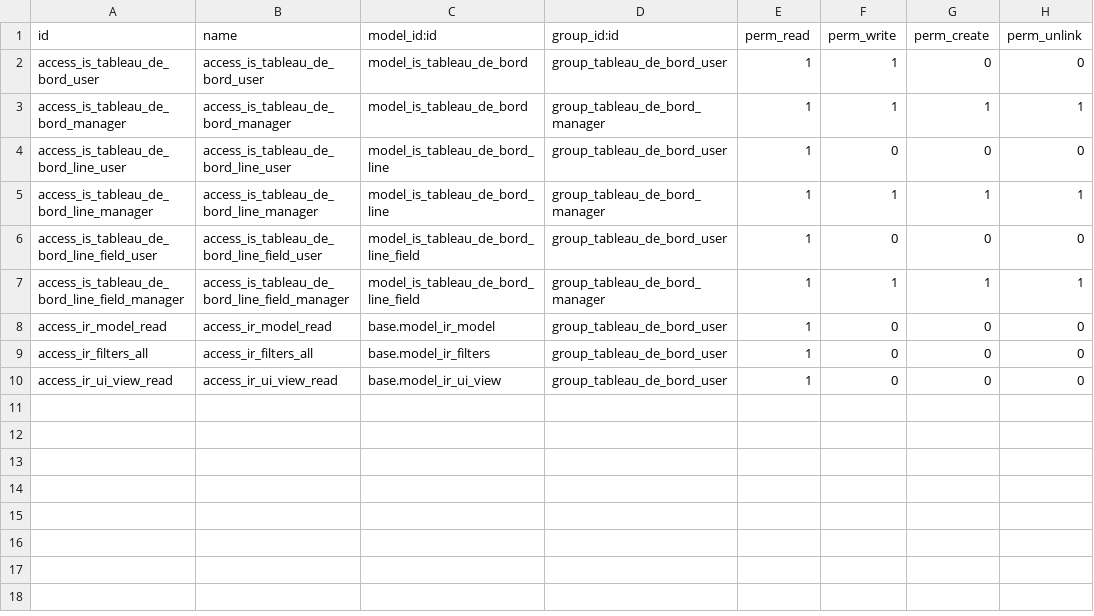
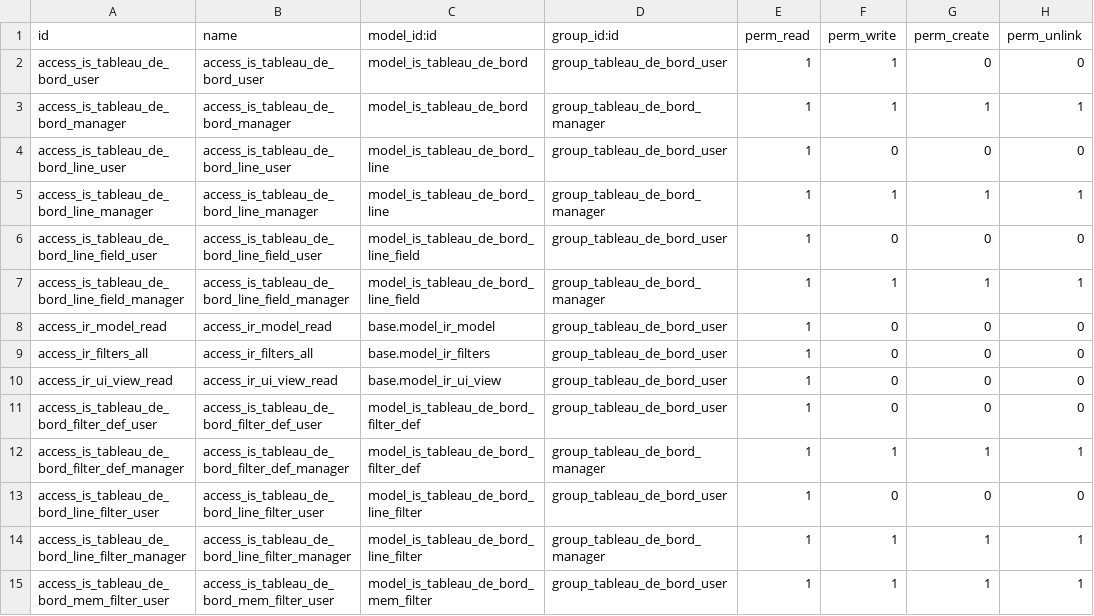
Before and after one commit to tonygalmiche/is_tableau_de_bord18, a CSV file: security/ir.model.access.csv, drawn as a sheet.

```diff
--- a/security/ir.model.access.csv
+++ b/security/ir.model.access.csv
@@ -10 +10,6 @@ access_ir_filters_all,access_ir_filters_all,base.model_ir_filters,group_tableau_
 access_ir_ui_view_read,access_ir_ui_view_read,base.model_ir_ui_view,group_tableau_de_bord_user,1,0,0,0
+access_is_tableau_de_bord_filter_def_user,access_is_tableau_de_bord_filter_def_user,model_is_tableau_de_bord_filter_def,group_tableau_de_bord_user,1,0,0,0
+access_is_tableau_de_bord_filter_def_manager,access_is_tableau_de_bord_filter_def_manager,model_is_tableau_de_bord_filter_def,group_tableau_de_bord_manager,1,1,1,1
+access_is_tableau_de_bord_line_filter_user,access_is_tableau_de_bord_line_filter_user,model_is_tableau_de_bord_line_filter,group_tableau_de_bord_user,1,0,0,0
+access_is_tableau_de_bord_line_filter_manager,access_is_tableau_de_bord_line_filter_manager,model_is_tableau_de_bord_line_filter,group_tableau_de_bord_manager,1,1,1,1
+access_is_tableau_de_bord_mem_filter_user,access_is_tableau_de_bord_mem_filter_user,model_is_tableau_de_bord_mem_filter,group_tableau_de_bord_user,1,1,1,1
```
Also changed, not shown: 5 other files.
